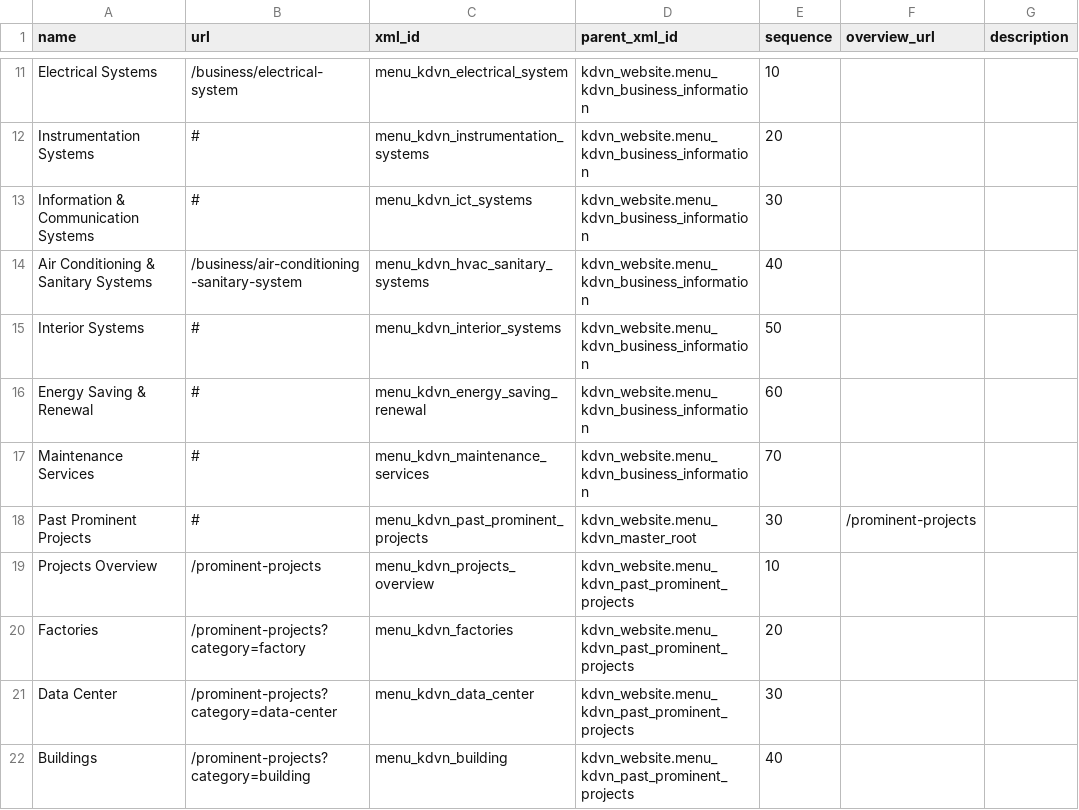
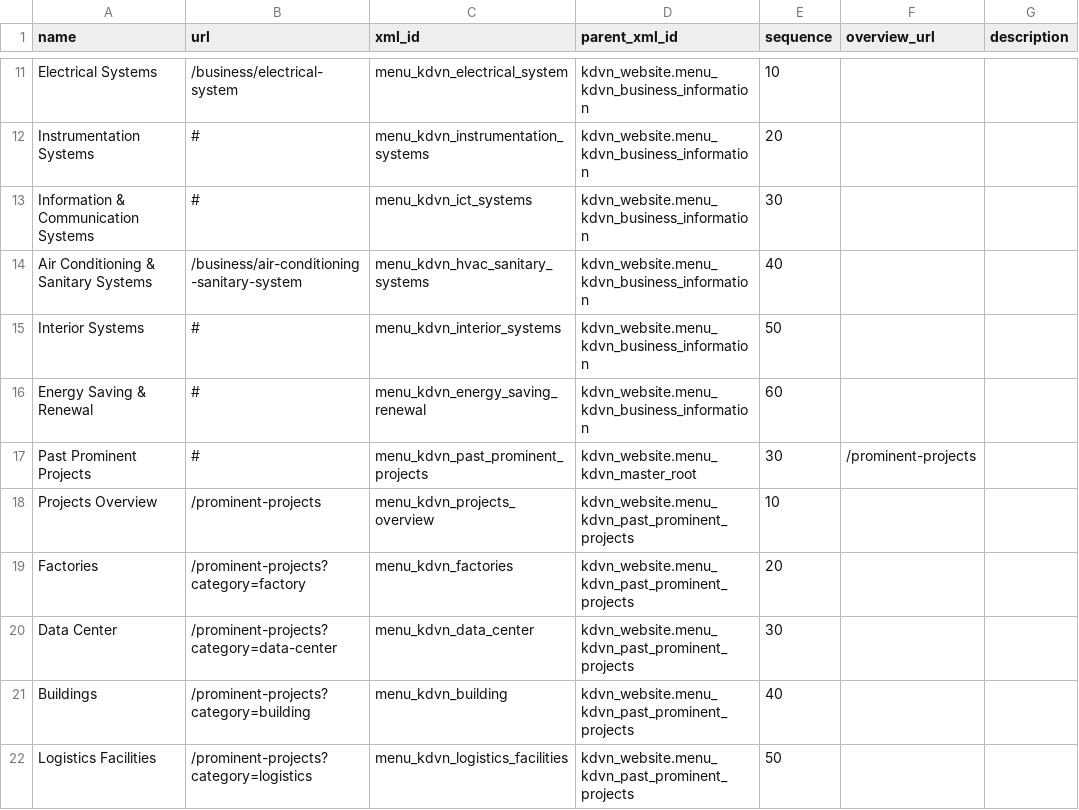
Before and after one commit to thanhacun/odoo19, a CSV file: design/kdvn_website/menus/menus.csv, drawn as a sheet; only a part is shown, gaps mark what is left out; the shorter side is filled out with more unchanged rows.

```diff
--- a/design/kdvn_website/menus/menus.csv
+++ b/design/kdvn_website/menus/menus.csv
@@ -16,3 +16,2 @@ Interior Systems,#,menu_kdvn_interior_systems,kdvn_website.menu_kdvn_business_in
 Energy Saving & Renewal,#,menu_kdvn_energy_saving_renewal,kdvn_website.menu_kdvn_business_information,60,,
-Maintenance Services,#,menu_kdvn_maintenance_services,kdvn_website.menu_kdvn_business_information,70,,
 Past Prominent Projects,#,menu_kdvn_past_prominent_projects,kdvn_website.menu_kdvn_master_root,30,/prominent-projects,
```
Also changed, not shown: 5 other files.
